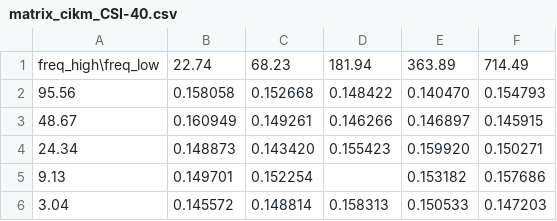
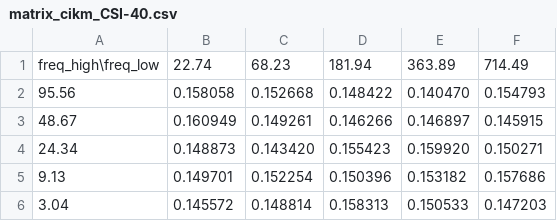
Before and after one commit to vatsalkhapre/Baselines_Precipitation_Nowcasting, a CSV file: Exp_paper/Gabor_exp/Gabor_explainabillity_plots/cikm_gamma_stat/matrix_cikm_CSI-40.csv, drawn as a sheet.

```diff
--- a/Exp_paper/Gabor_exp/Gabor_explainabillity_plots/cikm_gamma_stat/matrix_cikm_CSI-40.csv
+++ b/Exp_paper/Gabor_exp/Gabor_explainabillity_plots/cikm_gamma_stat/matrix_cikm_CSI-40.csv
@@ -4,3 +4,3 @@ freq_high\freq_low,22.74,68.23,181.94,363.89,714.49
 24.34,0.148873,0.143420,0.155423,0.159920,0.150271
-9.13,0.149701,0.152254,,0.153182,0.157686
+9.13,0.149701,0.152254,0.150396,0.153182,0.157686
 3.04,0.145572,0.148814,0.158313,0.150533,0.147203
```
Also changed, not shown: Exp_paper/Gabor_exp/Gabor_explainabillity_plots/cikm_gamma_stat/all_runs_cikm.csv, Exp_paper/Gabor_exp/Gabor_explainabillity_plots/cikm_gamma_stat/matrix_cikm_CSI-35.csv, 14 other files.
